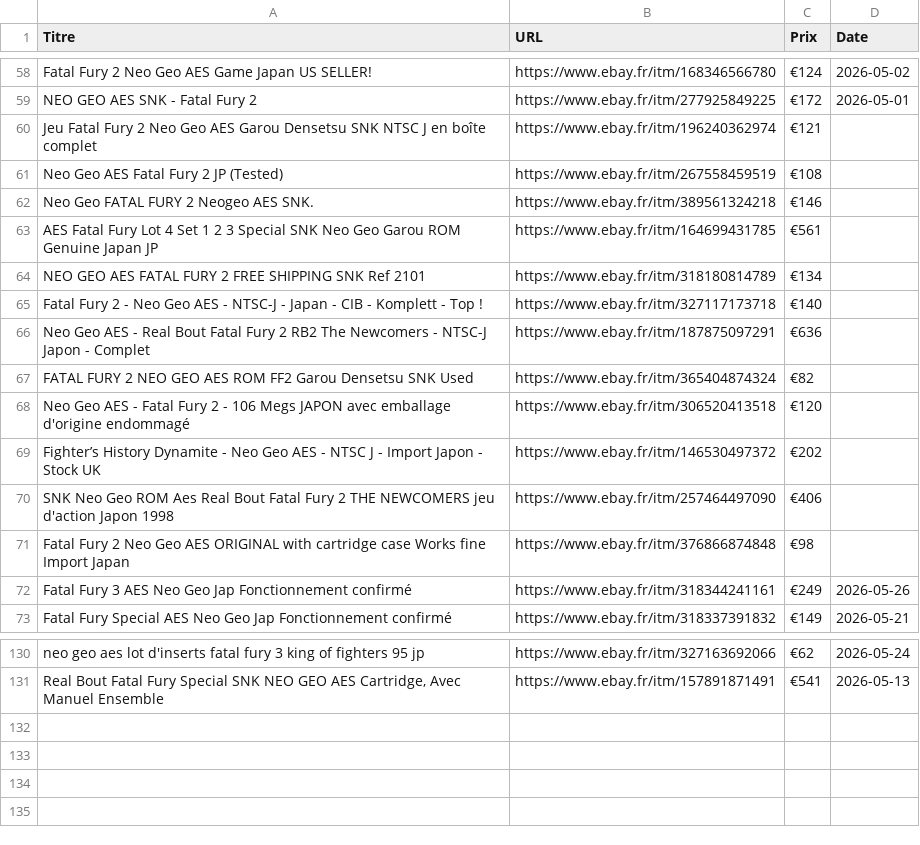
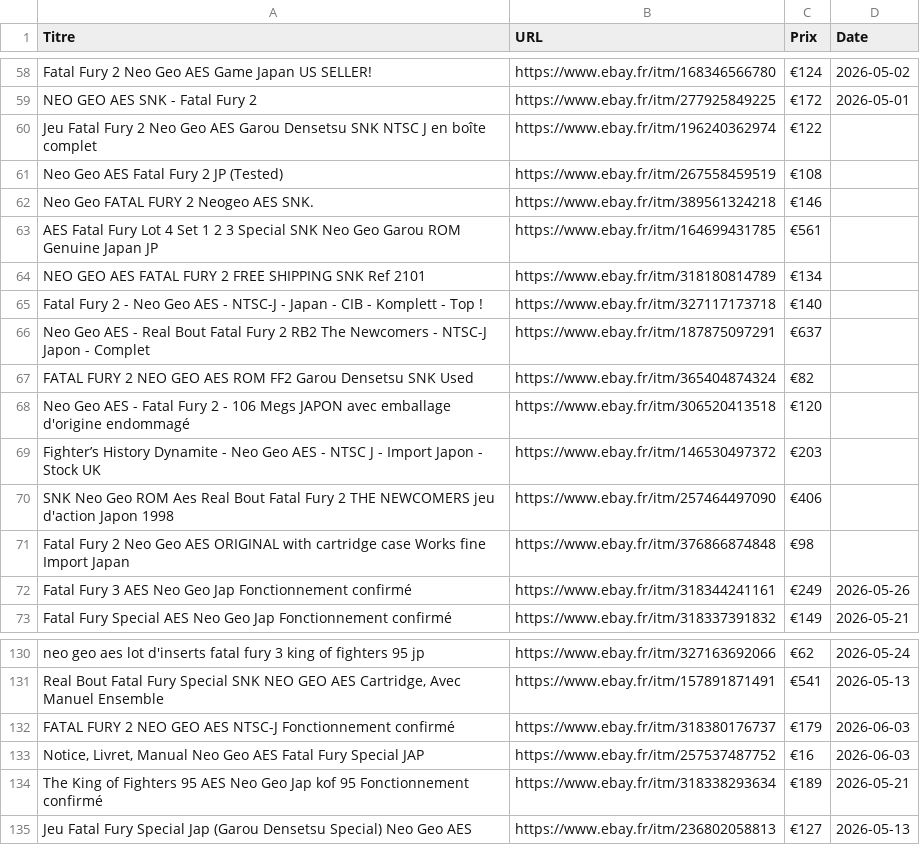
Before and after one commit to ltupin/stats-aes, a CSV file: data/raw/ff2_ebay_fr.csv, drawn as a sheet; only a part is shown, gaps mark what is left out.

```diff
--- a/data/raw/ff2_ebay_fr.csv
+++ b/data/raw/ff2_ebay_fr.csv
@@ -59,3 +59,3 @@ Fatal Fury 2 Neo Geo AES Game Japan US SELLER!;https://www.ebay.fr/itm/168346566
 NEO GEO AES SNK - Fatal Fury 2;https://www.ebay.fr/itm/277925849225;€172;2026-05-01
-Jeu Fatal Fury 2 Neo Geo AES Garou Densetsu SNK NTSC J en boîte complet;https://www.ebay.fr/itm/196240362974;€121;
+Jeu Fatal Fury 2 Neo Geo AES Garou Densetsu SNK NTSC J en boîte complet;https://www.ebay.fr/itm/196240362974;€122;
 Neo Geo AES Fatal Fury 2 JP (Tested);https://www.ebay.fr/itm/267558459519;€108;
@@ -65,6 +65,6 @@ NEO GEO AES FATAL FURY 2 FREE SHIPPING SNK Ref 2101;https://www.ebay.fr/itm/3181
 Fatal Fury 2 - Neo Geo AES - NTSC-J - Japan - CIB - Komplett - Top !;https://www.ebay.fr/itm/327117173718;€140;
-Neo Geo AES - Real Bout Fatal Fury 2 RB2 The Newcomers - NTSC-J Japon - Complet;https://www.ebay.fr/itm/187875097291;€636;
+Neo Geo AES - Real Bout Fatal Fury 2 RB2 The Newcomers - NTSC-J Japon - Complet;https://www.ebay.fr/itm/187875097291;€637;
 FATAL FURY 2 NEO GEO AES ROM FF2 Garou Densetsu SNK Used;https://www.ebay.fr/itm/365404874324;€82;
 Neo Geo AES - Fatal Fury 2 - 106 Megs JAPON avec emballage d'origine endommagé;https://www.ebay.fr/itm/306520413518;€120;
-Fighter’s History Dynamite - Neo Geo AES - NTSC J - Import Japon - Stock UK;https://www.ebay.fr/itm/146530497372;€202;
+Fighter’s History Dynamite - Neo Geo AES - NTSC J - Import Japon - Stock UK;https://www.ebay.fr/itm/146530497372;€203;
 SNK Neo Geo ROM Aes Real Bout Fatal Fury 2 THE NEWCOMERS jeu d'action Japon 1998;https://www.ebay.fr/itm/257464497090;€406;
@@ -131 +131,5 @@ neo geo aes lot d'inserts fatal fury 3 king of fighters 95 jp;https://www.ebay.f
 Real Bout Fatal Fury Special SNK NEO GEO AES Cartridge, Avec Manuel Ensemble;https://www.ebay.fr/itm/157891871491;€541;2026-05-13
+FATAL FURY 2 NEO GEO AES NTSC-J Fonctionnement confirmé;https://www.ebay.fr/itm/318380176737;€179;2026-06-03
+Notice, Livret, Manual Neo Geo AES Fatal Fury Special JAP;https://www.ebay.fr/itm/257537487752;€16;2026-06-03
+The King of Fighters 95 AES Neo Geo Jap kof 95 Fonctionnement confirmé;https://www.ebay.fr/itm/318338293634;€189;2026-05-21
+Jeu Fatal Fury Special Jap (Garou Densetsu Special) Neo Geo AES;https://www.ebay.fr/itm/236802058813;€127;2026-05-13
```
Also changed, not shown: data/filtered/kof_96_fr_filtered.csv, data/raw/ff1_ebay_fr.csv, 26 other files.
